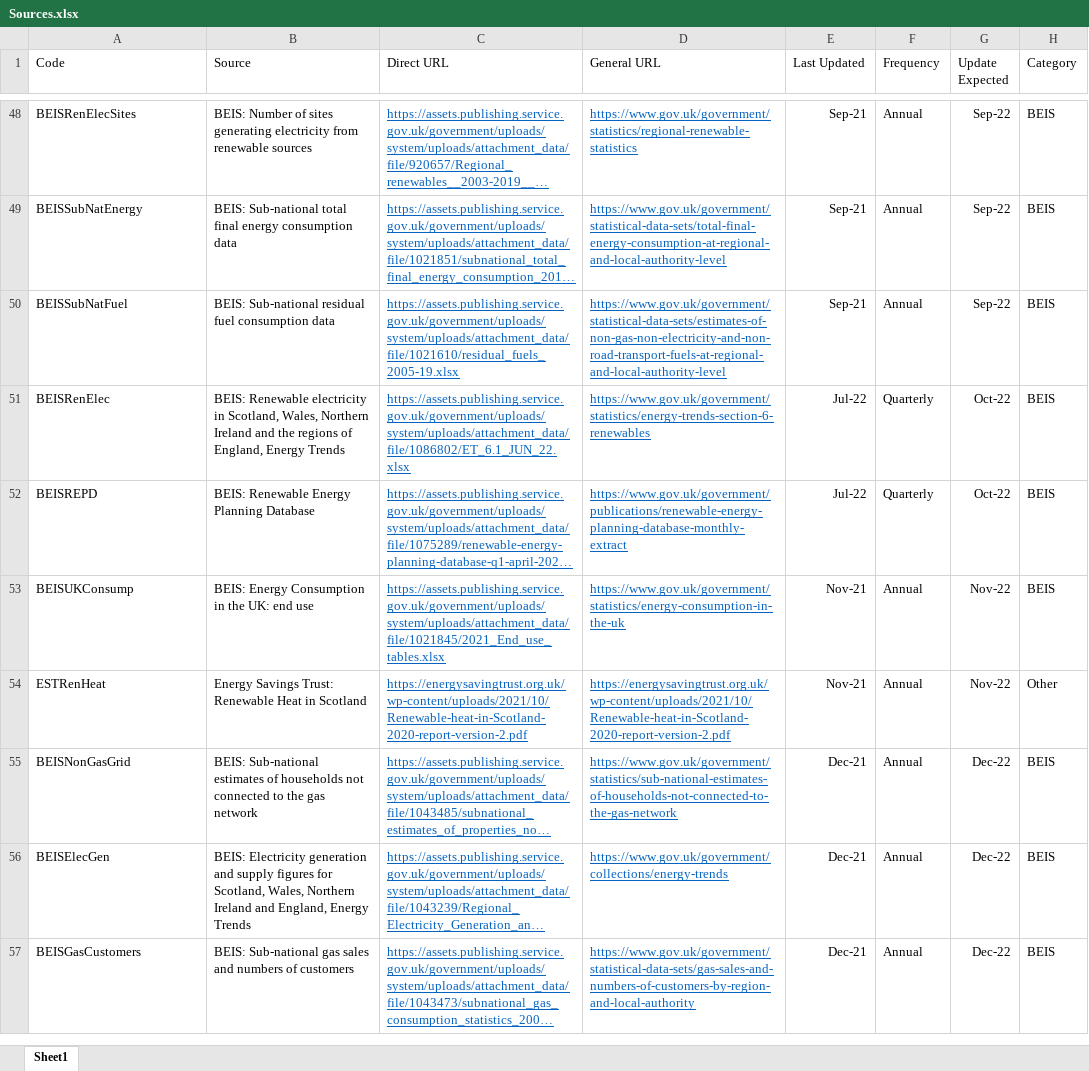
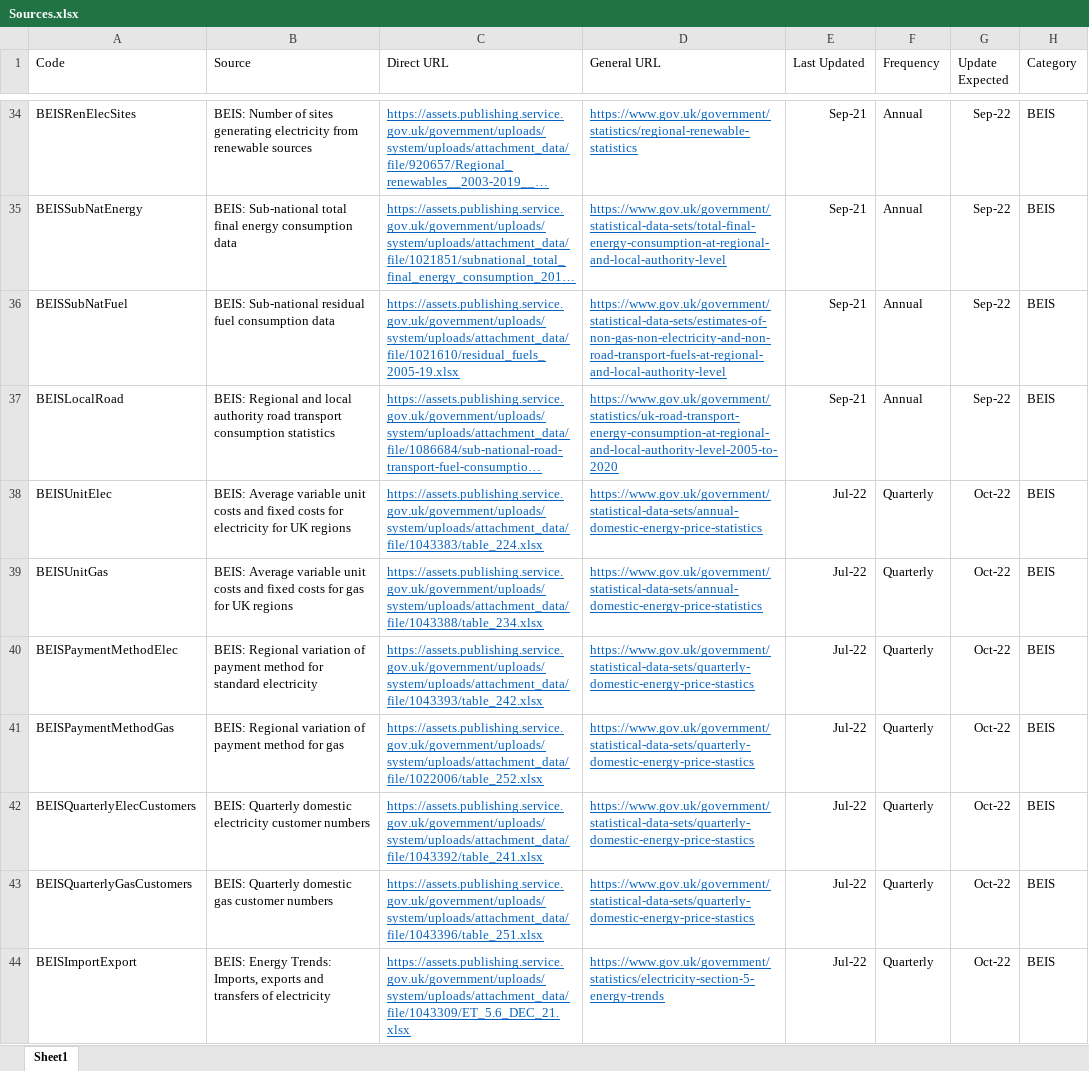
Before and after one commit to sallysemple/Scottish-Energy-Statistics-Hub, an Excel workbook: Structure/Sources.xlsx, sheet Sheet1, drawn as a sheet; only a part is shown, gaps mark what is left out; the shorter side is filled out with more unchanged rows; long unchanged cells end in …; values as stored, in another font and other column widths than the file's, no borders; table styles not drawn; the diff covers the shown part only; the diff names each change by its address in the sheet, - before the commit and + after, or states it on an @@ line.

Commit message:
quarterly

```diff
--- a/Structure/Sources.xlsx (sheet Sheet1)
+++ b/Structure/Sources.xlsx (sheet Sheet1)
@@ row 63 moved to row 37: BEISLocalRoad @@
+row 38: BEISUnitElec | BEIS: Average variable unit costs and fixed costs for electricity for UK regions | https://assets.publishing.service.gov.uk/government/uploads/system/uploads/attachment_data/file/1043383/table_224.xlsx | https://www.gov.uk/government/statistical-data-sets/annual-domestic-energy-price-statistics | Jul-22 | Quarterly | Oct-22 | BEIS
+row 39: BEISUnitGas | BEIS: Average variable unit costs and fixed costs for gas for UK regions | https://assets.publishing.service.gov.uk/government/uploads/system/uploads/attachment_data/file/1043388/table_234.xlsx | https://www.gov.uk/government/statistical-data-sets/annual-domestic-energy-price-statistics | Jul-22 | Quarterly | Oct-22 | BEIS
+row 40: BEISPaymentMethodElec | BEIS: Regional variation of payment method for standard electricity | https://assets.publishing.service.gov.uk/government/uploads/system/uploads/attachment_data/file/1043393/table_242.xlsx | https://www.gov.uk/government/statistical-data-sets/quarterly-domestic-energy-price-stastics | Jul-22 | Quarterly | Oct-22 | BEIS
+row 41: BEISPaymentMethodGas | BEIS: Regional variation of payment method for gas | https://assets.publishing.service.gov.uk/government/uploads/system/uploads/attachment_data/file/1022006/table_252.xlsx | https://www.gov.uk/government/statistical-data-sets/quarterly-domestic-energy-price-stastics | Jul-22 | Quarterly | Oct-22 | BEIS
+row 42: BEISQuarterlyElecCustomers | BEIS: Quarterly domestic electricity customer numbers | https://assets.publishing.service.gov.uk/government/uploads/system/uploads/attachment_data/file/1043392/table_241.xlsx | https://www.gov.uk/government/statistical-data-sets/quarterly-domestic-energy-price-stastics | Jul-22 | Quarterly | Oct-22 | BEIS
+row 43: BEISQuarterlyGasCustomers | BEIS: Quarterly domestic gas customer numbers | https://assets.publishing.service.gov.uk/government/uploads/system/uploads/attachment_data/file/1043396/table_251.xlsx | https://www.gov.uk/government/statistical-data-sets/quarterly-domestic-energy-price-stastics | Jul-22 | Quarterly | Oct-22 | BEIS
+row 44: BEISImportExport | BEIS: Energy Trends: Imports, exports and transfers of electricity | https://assets.publishing.service.gov.uk/government/uploads/system/uploads/attachment_data/file/1043309/ET_5.6_DEC_21.xlsx | https://www.gov.uk/government/statistics/electricity-section-5-energy-trends | Jul-22 | Quarterly | Oct-22 | BEIS
```
Also changed, not shown: 9 added rows and 16 removed rows elsewhere in this sheet, formulas that keep their value, 20 other files.
